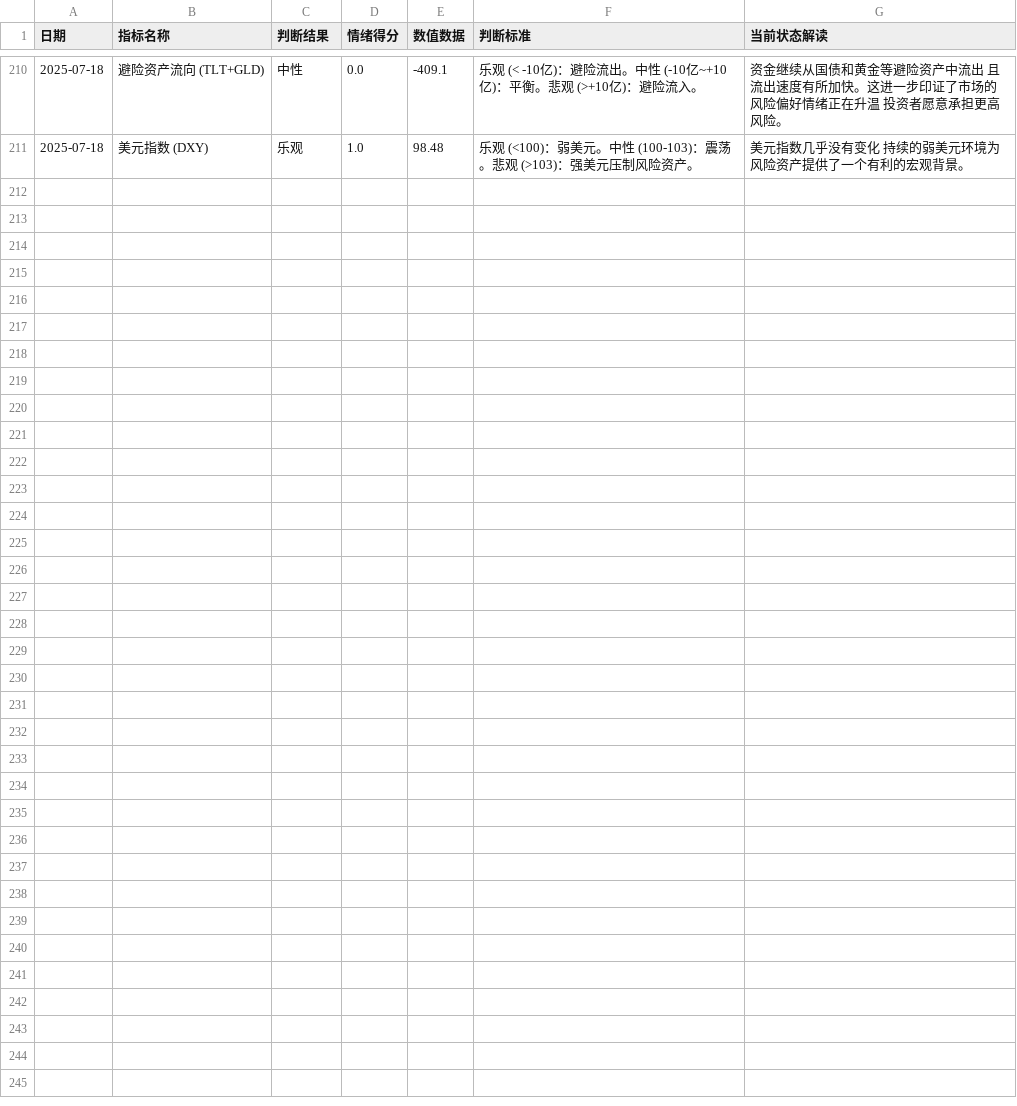
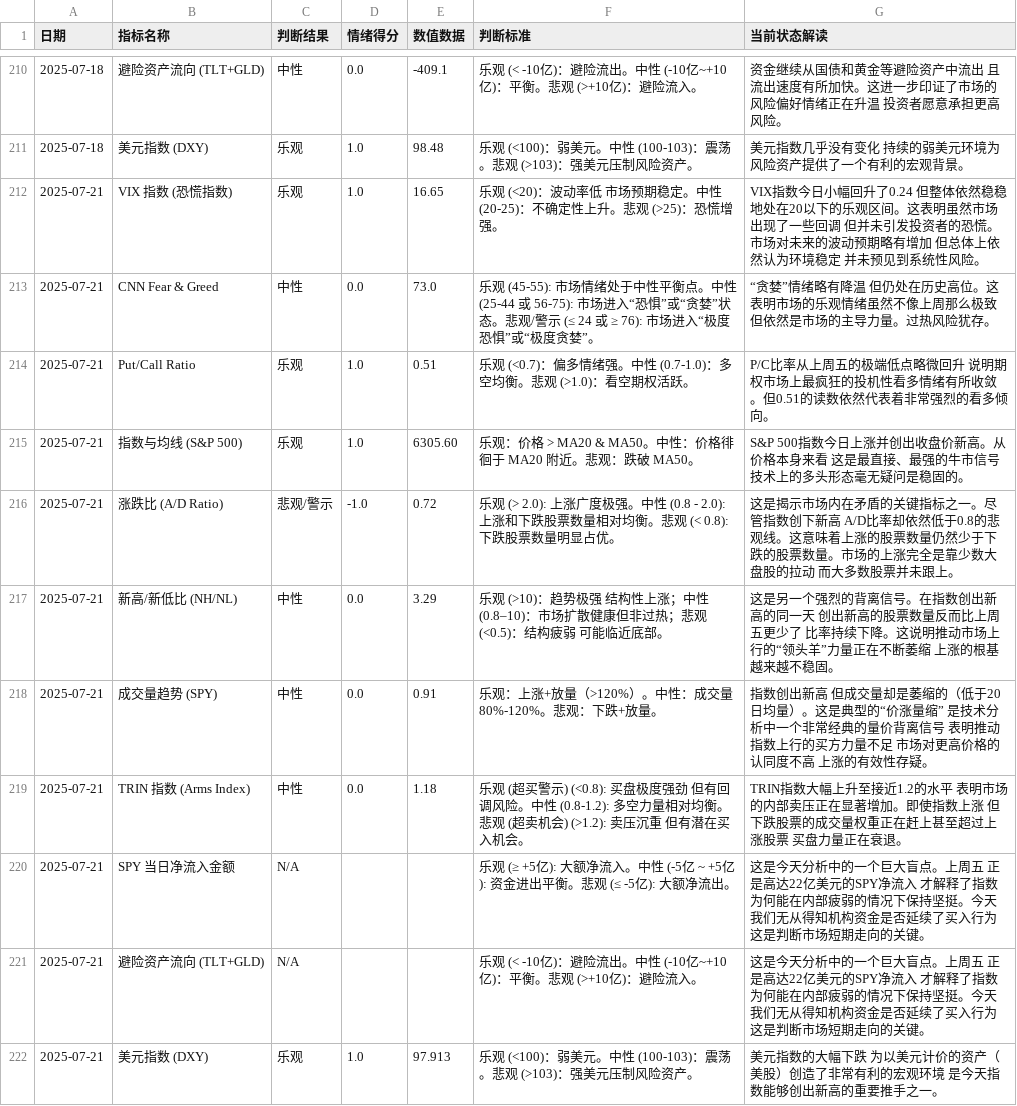
Before and after one commit to houxx/stock-sentiment-dashboard, a CSV file: enhanced_processed_sentiment_data.csv, drawn as a sheet; only a part is shown, gaps mark what is left out.

```diff
--- a/enhanced_processed_sentiment_data.csv
+++ b/enhanced_processed_sentiment_data.csv
@@ -211 +211,12 @@
 2025-07-18,美元指数 (DXY),乐观,1.0,98.48,"乐观 (<100)：弱美元。中性 (100-103)：震荡。悲观 (>103)：强美元压制风险资产。","美元指数几乎没有变化 持续的弱美元环境为风险资产提供了一个有利的宏观背景。"
+2025-07-21,VIX 指数 (恐慌指数),乐观,1.0,16.65,"乐观 (<20)：波动率低 市场预期稳定。中性 (20-25)：不确定性上升。悲观 (>25)：恐慌增强。","VIX指数今日小幅回升了0.24 但整体依然稳稳地处在20以下的乐观区间。这表明虽然市场出现了一些回调 但并未引发投资者的恐慌。市场对未来的波动预期略有增加 但总体上依然认为环境稳定 并未预见到系统性风险。"
+2025-07-21,CNN Fear & Greed,中性,0.0,73.0,"乐观 (45-55): 市场情绪处于中性平衡点。中性 (25-44 或 56-75): 市场进入“恐惧”或“贪婪”状态。悲观/警示 (≤ 24 或 ≥ 76): 市场进入“极度恐惧”或“极度贪婪”。","“贪婪”情绪略有降温 但仍处在历史高位。这表明市场的乐观情绪虽然不像上周那么极致 但依然是市场的主导力量。过热风险犹存。"
+2025-07-21,Put/Call Ratio,乐观,1.0,0.51,"乐观 (<0.7)：偏多情绪强。中性 (0.7-1.0)：多空均衡。悲观 (>1.0)：看空期权活跃。","P/C比率从上周五的极端低点略微回升 说明期权市场上最疯狂的投机性看多情绪有所收敛。但0.51的读数依然代表着非常强烈的看多倾向。"
+2025-07-21,指数与均线 (S&P 500),乐观,1.0,6305.60,"乐观：价格 > MA20 & MA50。中性：价格徘徊于 MA20 附近。悲观：跌破 MA50。","S&P 500指数今日上涨并创出收盘价新高。从价格本身来看 这是最直接、最强的牛市信号 技术上的多头形态毫无疑问是稳固的。"
+2025-07-21,涨跌比 (A/D Ratio),悲观/警示,-1.0,0.72,"乐观 (> 2.0): 上涨广度极强。中性 (0.8 - 2.0): 上涨和下跌股票数量相对均衡。悲观 (< 0.8): 下跌股票数量明显占优。","这是揭示市场内在矛盾的关键指标之一。尽管指数创下新高 A/D比率却依然低于0.8的悲观线。这意味着上涨的股票数量仍然少于下跌的股票数量。市场的上涨完全是靠少数大盘股的拉动 而大多数股票并未跟上。"
+2025-07-21,新高/新低比 (NH/NL),中性,0.0,3.29,"乐观 (>10)：趋势极强 结构性上涨；中性 (0.8–10)：市场扩散健康但非过热；悲观 (<0.5)：结构疲弱 可能临近底部。","这是另一个强烈的背离信号。在指数创出新高的同一天 创出新高的股票数量反而比上周五更少了 比率持续下降。这说明推动市场上行的“领头羊”力量正在不断萎缩 上涨的根基越来越不稳固。"
+2025-07-21,成交量趋势 (SPY),中性,0.0,0.91,"乐观：上涨+放量（>120%）。中性：成交量 80%-120%。悲观：下跌+放量。","指数创出新高 但成交量却是萎缩的（低于20日均量）。这是典型的“价涨量缩” 是技术分析中一个非常经典的量价背离信号 表明推动指数上行的买方力量不足 市场对更高价格的认同度不高 上涨的有效性存疑。"
+2025-07-21,TRIN 指数 (Arms Index),中性,0.0,1.18,"乐观 (超买警示) (<0.8): 买盘极度强劲 但有回调风险。中性 (0.8-1.2): 多空力量相对均衡。悲观 (超卖机会) (>1.2): 卖压沉重 但有潜在买入机会。","TRIN指数大幅上升至接近1.2的水平 表明市场的内部卖压正在显著增加。即使指数上涨 但下跌股票的成交量权重正在赶上甚至超过上涨股票 买盘力量正在衰退。"
+2025-07-21,SPY 当日净流入金额,N/A,"","","乐观 (≥ +5亿): 大额净流入。中性 (-5亿 ~ +5亿): 资金进出平衡。悲观 (≤ -5亿): 大额净流出。","这是今天分析中的一个巨大盲点。上周五 正是高达22亿美元的SPY净流入 才解释了指数为何能在内部疲弱的情况下保持坚挺。今天我们无从得知机构资金是否延续了买入行为 这是判断市场短期走向的关键。"
+2025-07-21,避险资产流向 (TLT+GLD),N/A,"","","乐观 (< -10亿)：避险流出。中性 (-10亿~+10亿)：平衡。悲观 (>+10亿)：避险流入。","这是今天分析中的一个巨大盲点。上周五 正是高达22亿美元的SPY净流入 才解释了指数为何能在内部疲弱的情况下保持坚挺。今天我们无从得知机构资金是否延续了买入行为 这是判断市场短期走向的关键。"
+2025-07-21,美元指数 (DXY),乐观,1.0,97.913,"乐观 (<100)：弱美元。中性 (100-103)：震荡。悲观 (>103)：强美元压制风险资产。","美元指数的大幅下跌 为以美元计价的资产（美股）创造了非常有利的宏观环境 是今天指数能够创出新高的重要推手之一。"
```
Also changed, not shown: 1 other file.
